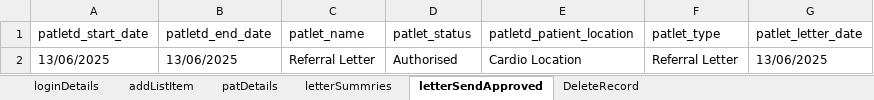
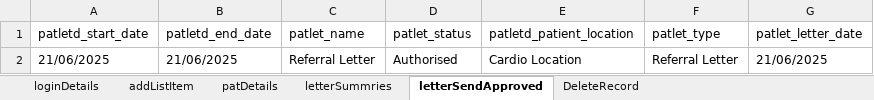
Before and after one commit to manojvyavahare27/ReleaseC4Automation, an Excel workbook: ExcelFiles/LettersDomain.xlsx, sheet letterSendApproved, drawn as a sheet; values as stored, in another font and other column widths than the file's, no borders; the diff names each change by its address in the sheet, - before the commit and + after, or states it on an @@ line.

Commit message:
Letter changes

```diff
--- a/ExcelFiles/LettersDomain.xlsx (sheet letterSendApproved)
+++ b/ExcelFiles/LettersDomain.xlsx (sheet letterSendApproved)
-A2 (patletd_start_date): 13/06/2025
+A2 (patletd_start_date): 21/06/2025
-B2 (patletd_end_date): 13/06/2025
+B2 (patletd_end_date): 21/06/2025
-G2 (patlet_letter_date): 13/06/2025
+G2 (patlet_letter_date): 21/06/2025
```
Also changed, not shown: sheet letterSummries, sheet DeleteRecord, ExcelFiles/AppointmentDomain.xlsx, 8 other files.
